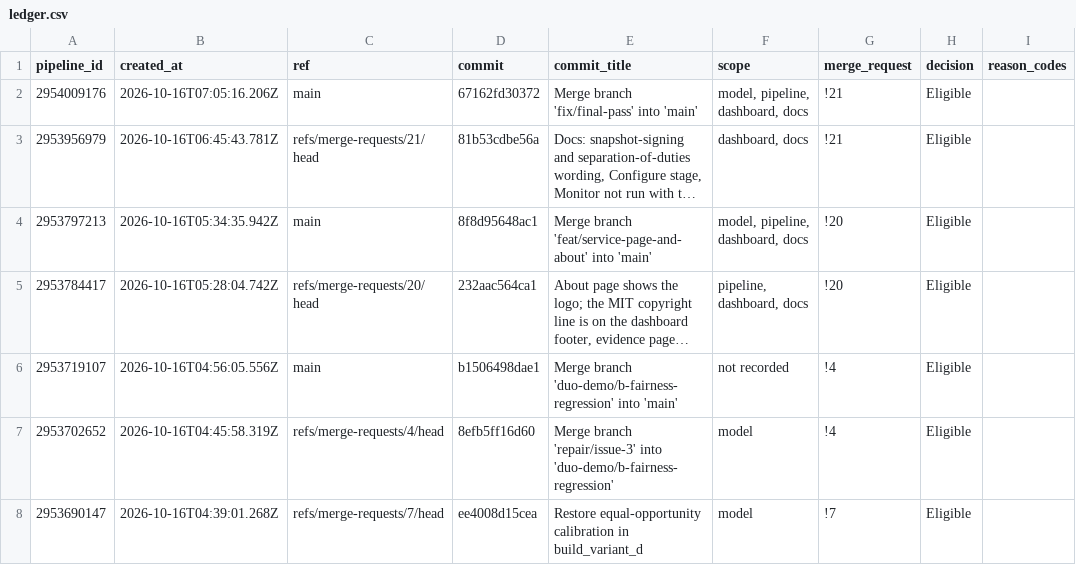
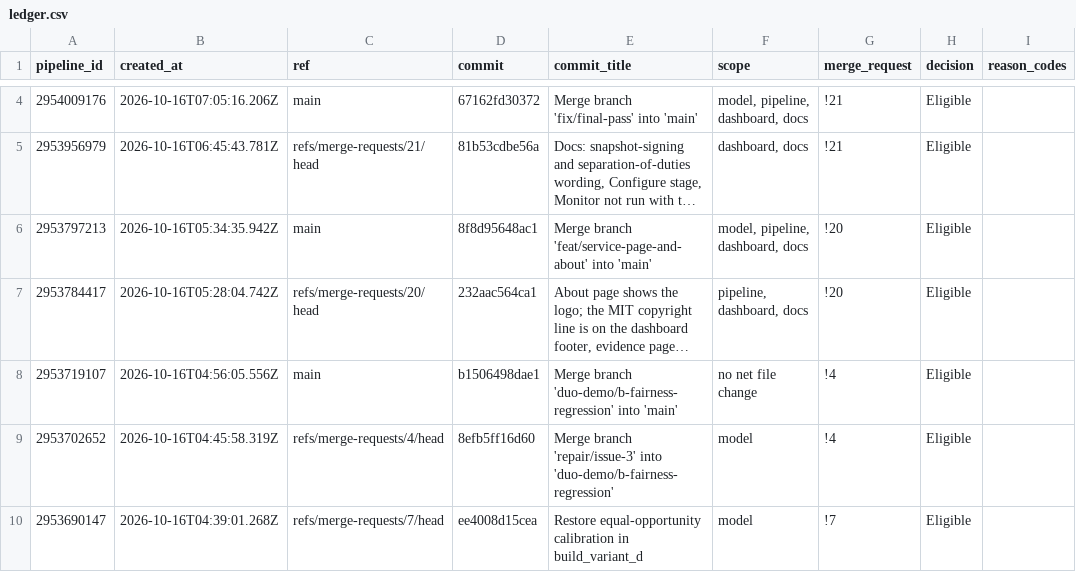
Before and after one commit to sivasuryachandran/gasket-evidence, a CSV file: ledger.csv, drawn as a sheet; only a part is shown, gaps mark what is left out; long unchanged cells end in …; addresses are those after the commit; the diff covers the shown part only; the diff names each change by its address in the sheet, - before the commit and + after, or states it on an @@ line.

```diff
--- a/ledger.csv
+++ b/ledger.csv
-F8 (scope): not recorded
+F8 (scope): no net file change
```
Also changed, not shown: 2 added rows and 1 edited cell elsewhere in this file, 33 other files.
